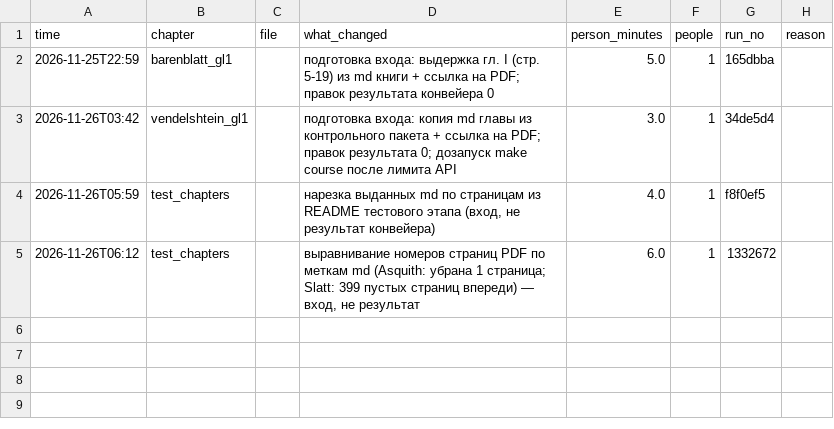
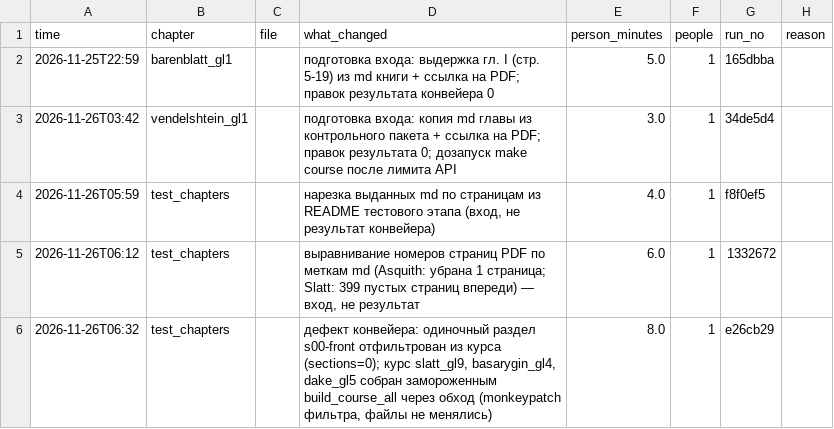
Before and after one commit to inayatic/KMG-Digital-2026, a CSV file: metrics/manual_edits.csv, drawn as a sheet.

```diff
--- a/metrics/manual_edits.csv
+++ b/metrics/manual_edits.csv
@@ -5 +5,2 @@ time,chapter,file,what_changed,person_minutes,people,run_no,reason
 2026-11-26T06:12,test_chapters,,"выравнивание номеров страниц PDF по меткам md (Asquith: убрана 1 страница; Slatt: 399 пустых страниц впереди) — вход, не результат",6.0,1,1332672,
+2026-11-26T06:32,test_chapters,,"дефект конвейера: одиночный раздел s00-front отфильтрован из курса (sections=0); курс slatt_gl9, basarygin_gl4, dake_gl5 собран замороженным build_course_all через обход (monkeypatch фильтра, файлы не менялись)",8.0,1,e26cb29,
```
Also changed, not shown: metrics/metrics.csv, 1 other file.
